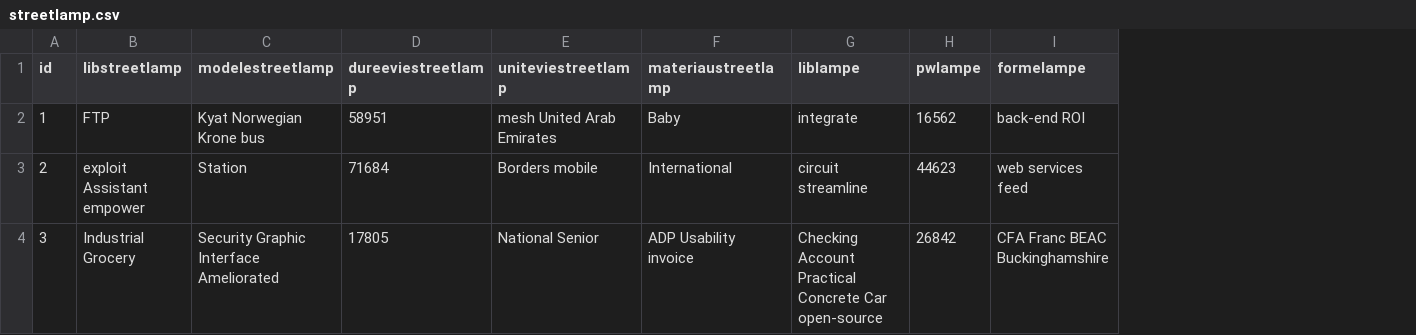
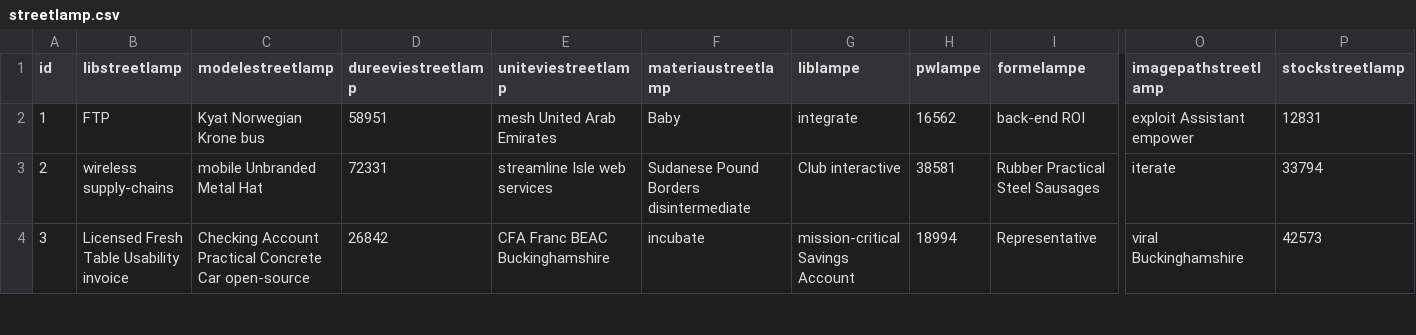
Before and after one commit to A-Julien/lampadaire-project, a CSV file: src/main/resources/config/liquibase/fake-data/streetlamp.csv, drawn as a sheet; only a part is shown, gaps mark what is left out; the diff covers the shown part only; the diff names each change by its address in the sheet, - before the commit and + after, or states it on an @@ line.

Commit message:
bdd v2 streetlamp, add stock and image path Ph'nglui mglw'nafh Cthulhu R'lyeh wgah'nagl fhtagn

```diff
--- a/src/main/resources/config/liquibase/fake-data/streetlamp.csv
+++ b/src/main/resources/config/liquibase/fake-data/streetlamp.csv
+column O (imagepathstreetlamp), rows 2-4: exploit Assistant empower | iterate | viral Buckinghamshire
+column P (stockstreetlamp), rows 2-4: 12831 | 33794 | 42573
-B3 (libstreetlamp): exploit Assistant empower
+B3 (libstreetlamp): wireless supply-chains
-C3 (modelestreetlamp): Station
+C3 (modelestreetlamp): mobile Unbranded Metal Hat
-D3 (dureeviestreetlamp): 71684
+D3 (dureeviestreetlamp): 72331
-E3 (uniteviestreetlamp): Borders mobile
+E3 (uniteviestreetlamp): streamline Isle web services
-F3 (materiaustreetlamp): International
+F3 (materiaustreetlamp): Sudanese Pound Borders disintermediate
-G3 (liblampe): circuit streamline
+G3 (liblampe): Club interactive
-H3 (pwlampe): 44623
+H3 (pwlampe): 38581
-I3 (formelampe): web services feed
+I3 (formelampe): Rubber Practical Steel Sausages
-B4 (libstreetlamp): Industrial Grocery
+B4 (libstreetlamp): Licensed Fresh Table Usability invoice
-C4 (modelestreetlamp): Security Graphic Interface Ameliorated
+C4 (modelestreetlamp): Checking Account Practical Concrete Car open-source
-D4 (dureeviestreetlamp): 17805
+D4 (dureeviestreetlamp): 26842
-E4 (uniteviestreetlamp): National Senior
+E4 (uniteviestreetlamp): CFA Franc BEAC Buckinghamshire
-F4 (materiaustreetlamp): ADP Usability invoice
+F4 (materiaustreetlamp): incubate
-G4 (liblampe): Checking Account Practical Concrete Car open-source
+G4 (liblampe): mission-critical Savings Account
-H4 (pwlampe): 26842
+H4 (pwlampe): 18994
-I4 (formelampe): CFA Franc BEAC Buckinghamshire
+I4 (formelampe): Representative
```
Also changed, not shown: 101 edited cells elsewhere in this file, 12 other files.
